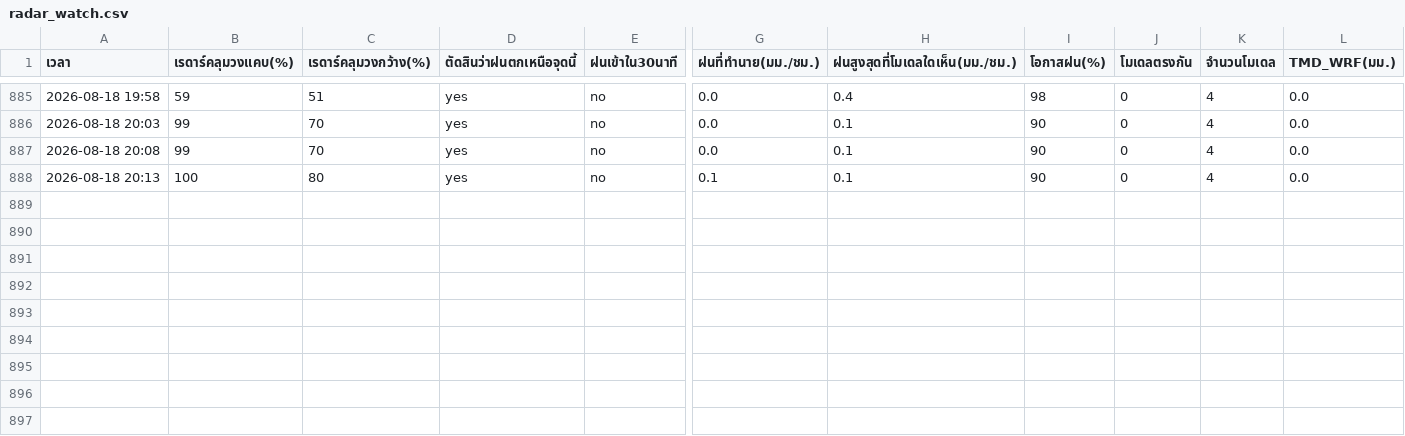
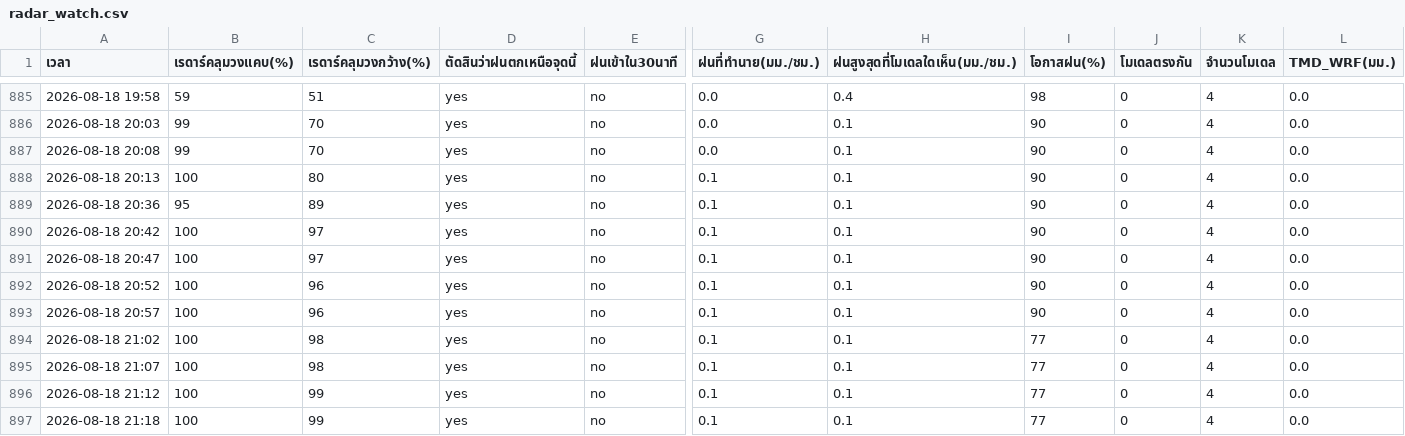
Before and after one commit to supramitj-sys/rain-alert, a CSV file: radar_watch.csv, drawn as a sheet; only a part is shown, gaps mark what is left out; rows hold the shown columns only; the diff names each change by its address in the sheet, - before the commit and + after, or states it on an @@ line.

```diff
--- a/radar_watch.csv
+++ b/radar_watch.csv
+row 889: 2026-08-18 20:36 | 95 | 89 | yes | no | 0.1 | 0.1 | 90 | 0 | 4 | 0.0
+row 890: 2026-08-18 20:42 | 100 | 97 | yes | no | 0.1 | 0.1 | 90 | 0 | 4 | 0.0
+row 891: 2026-08-18 20:47 | 100 | 97 | yes | no | 0.1 | 0.1 | 90 | 0 | 4 | 0.0
+row 892: 2026-08-18 20:52 | 100 | 96 | yes | no | 0.1 | 0.1 | 90 | 0 | 4 | 0.0
+row 893: 2026-08-18 20:57 | 100 | 96 | yes | no | 0.1 | 0.1 | 90 | 0 | 4 | 0.0
+row 894: 2026-08-18 21:02 | 100 | 98 | yes | no | 0.1 | 0.1 | 77 | 0 | 4 | 0.0
+row 895: 2026-08-18 21:07 | 100 | 98 | yes | no | 0.1 | 0.1 | 77 | 0 | 4 | 0.0
+row 896: 2026-08-18 21:12 | 100 | 99 | yes | no | 0.1 | 0.1 | 77 | 0 | 4 | 0.0
+row 897: 2026-08-18 21:18 | 100 | 99 | yes | no | 0.1 | 0.1 | 77 | 0 | 4 | 0.0
```
Also changed, not shown: alert_log.csv.
